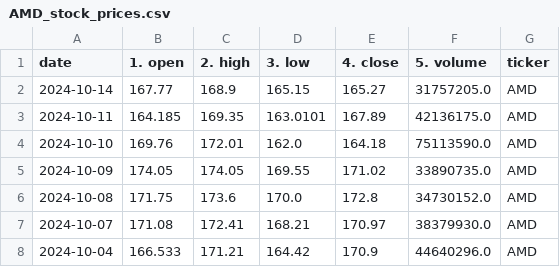
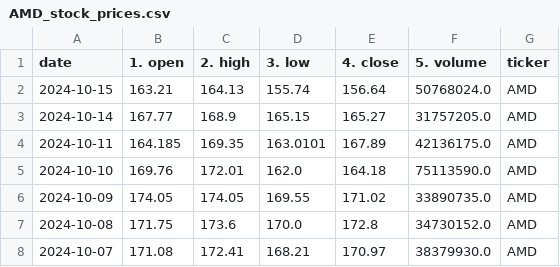
Before and after one commit to sebvinther/ML_ops_stocks, a CSV file: AMD_stock_prices.csv, drawn as a sheet; only a part is shown; the shorter side is filled out with more unchanged rows; the diff names each change by its address in the sheet, - before the commit and + after, or states it on an @@ line.

```diff
--- a/AMD_stock_prices.csv
+++ b/AMD_stock_prices.csv
+row 2: 2024-10-15 | 163.21 | 164.13 | 155.74 | 156.64 | 50768024.0 | AMD
```
Also changed, not shown: 11 other files.
